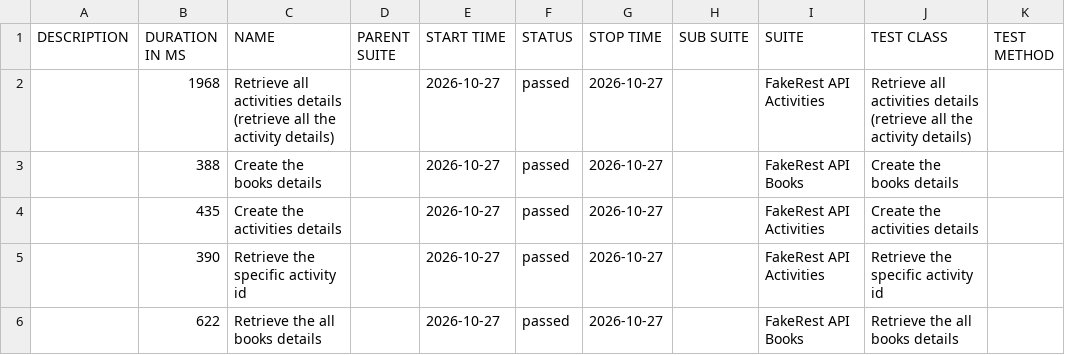
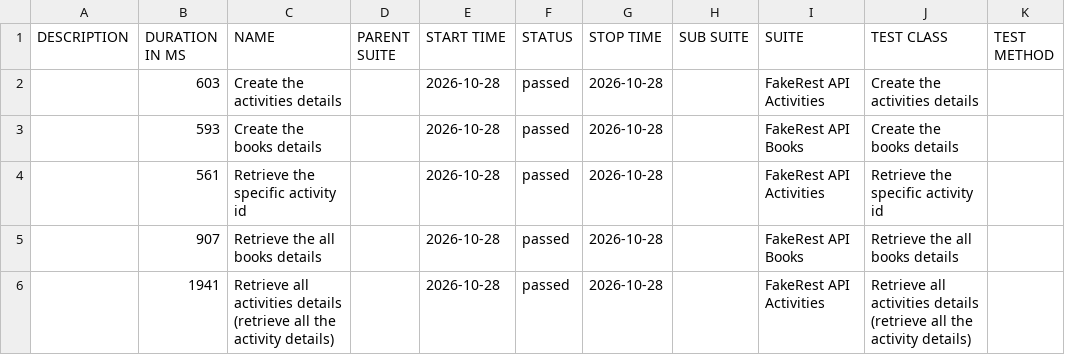
Before and after one commit to BalajiRamudu/API_Testing_Practice, a CSV file: data/suites.csv, drawn as a sheet.

```diff
--- a/data/suites.csv
+++ b/data/suites.csv
@@ -1,6 +1,6 @@
 "DESCRIPTION","DURATION IN MS","NAME","PARENT SUITE","START TIME","STATUS","STOP TIME","SUB SUITE","SUITE","TEST CLASS","TEST METHOD"
-"","1968","Retrieve all activities details (retrieve all the activity details)","","2026-10-27","passed","2026-10-27","","FakeRest API Activities","Retrieve all activities details (retrieve all the activity details)",""
-"","388","Create the books details","","2026-10-27","passed","2026-10-27","","FakeRest API Books","Create the books details",""
-"","435","Create the activities details","","2026-10-27","passed","2026-10-27","","FakeRest API Activities","Create the activities details",""
-"","390","Retrieve the specific activity id","","2026-10-27","passed","2026-10-27","","FakeRest API Activities","Retrieve the specific activity id",""
-"","622","Retrieve the all books details","","2026-10-27","passed","2026-10-27","","FakeRest API Books","Retrieve the all books details",""
+"","603","Create the activities details","","2026-10-28","passed","2026-10-28","","FakeRest API Activities","Create the activities details",""
+"","593","Create the books details","","2026-10-28","passed","2026-10-28","","FakeRest API Books","Create the books details",""
+"","561","Retrieve the specific activity id","","2026-10-28","passed","2026-10-28","","FakeRest API Activities","Retrieve the specific activity id",""
+"","907","Retrieve the all books details","","2026-10-28","passed","2026-10-28","","FakeRest API Books","Retrieve the all books details",""
+"","1941","Retrieve all activities details (retrieve all the activity details)","","2026-10-28","passed","2026-10-28","","FakeRest API Activities","Retrieve all activities details (retrieve all the activity details)",""
```
Also changed, not shown: data/behaviors.csv, 24 other files.
